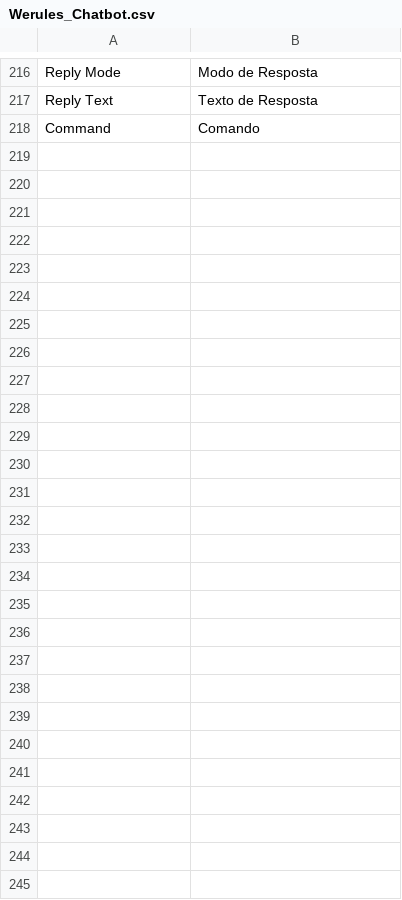
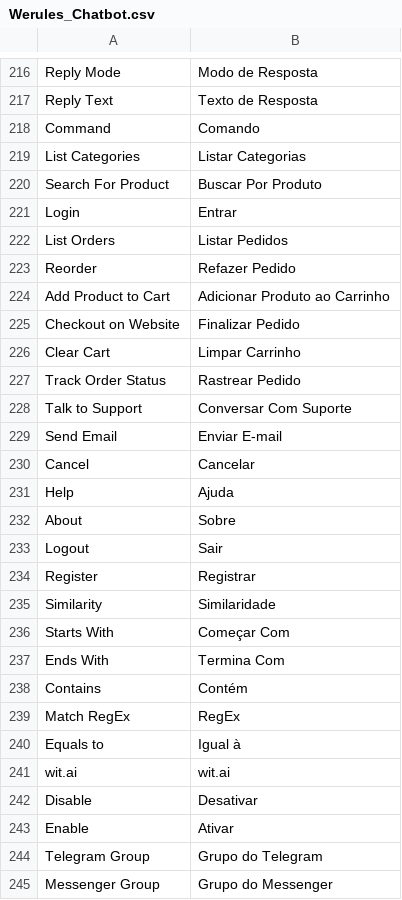
Before and after one commit to VectorxA/Magento-Chatbot, a CSV file: Magento1/app/locale/pt_BR/Werules_Chatbot.csv, drawn as a sheet; only a part is shown, gaps mark what is left out.

Commit message:
moaaar translations

```diff
--- a/Magento1/app/locale/pt_BR/Werules_Chatbot.csv
+++ b/Magento1/app/locale/pt_BR/Werules_Chatbot.csv
@@ -218 +218,28 @@
 "Command","Comando"
+"List Categories","Listar Categorias"
+"Search For Product","Buscar Por Produto"
+"Login","Entrar"
+"List Orders","Listar Pedidos"
+"Reorder","Refazer Pedido"
+"Add Product to Cart","Adicionar Produto ao Carrinho"
+"Checkout on Website","Finalizar Pedido"
+"Clear Cart","Limpar Carrinho"
+"Track Order Status","Rastrear Pedido"
+"Talk to Support","Conversar Com Suporte"
+"Send Email","Enviar E-mail"
+"Cancel","Cancelar"
+"Help","Ajuda"
+"About","Sobre"
+"Logout","Sair"
+"Register","Registrar"
+"Similarity","Similaridade"
+"Starts With","Começar Com"
+"Ends With","Termina Com"
+"Contains","Contém"
+"Match RegEx","RegEx"
+"Equals to","Igual à"
+"wit.ai","wit.ai"
+"Disable","Desativar"
+"Enable","Ativar"
+"Telegram Group","Grupo do Telegram"
+"Messenger Group","Grupo do Messenger"
```
Also changed, not shown: Magento1/app/locale/en_US/Werules_Chatbot.csv, 1 other file.
